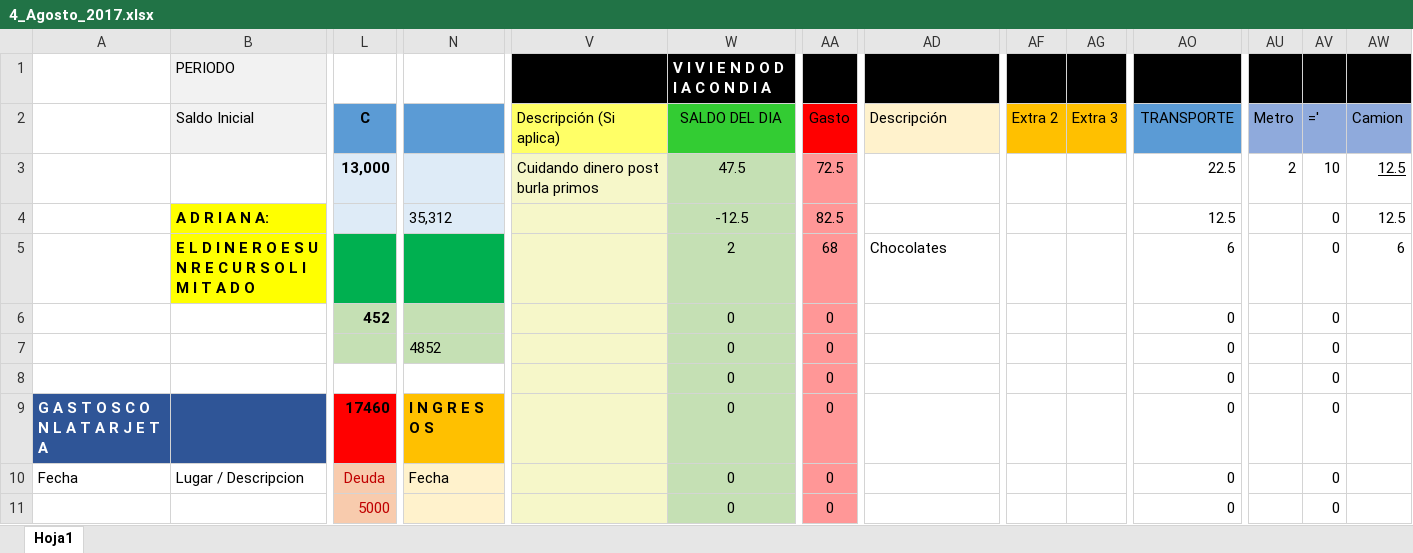
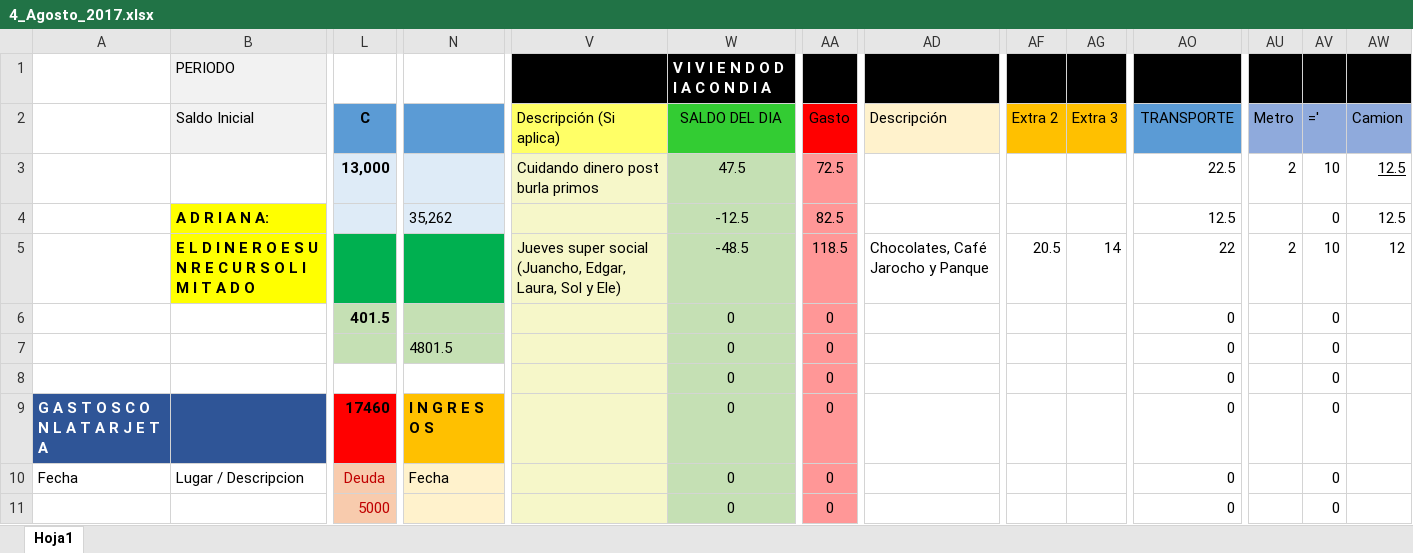
Before and after one commit to Adrifelcha/Adrifelcha, an Excel workbook: Finanzas/4_Agosto_2017.xlsx, sheet Hoja1, drawn as a sheet; only a part is shown, gaps mark what is left out; values as stored, in another font and other column widths than the file's, no borders; the diff names each change by its address in the sheet, - before the commit and + after, or states it on an @@ line.

Commit message:
Gastos Cafe Jarocho Sol

```diff
--- a/Finanzas/4_Agosto_2017.xlsx (sheet Hoja1)
+++ b/Finanzas/4_Agosto_2017.xlsx (sheet Hoja1)
-N4: 35,312
+N4: 35,262
-V5 (Descripción (Si aplica)): (empty)
+V5 (Descripción (Si aplica)): Jueves super social (Juancho, Edgar, Laura, Sol y Ele)
-W5 (SALDO DEL DIA): 2
+W5 (SALDO DEL DIA): -48.5
-AA5 (Gasto): 68
+AA5 (Gasto): 118.5
-AD5 (Descripción): Chocolates
+AD5 (Descripción): Chocolates, Café Jarocho y Panque
-AF5 (Extra 2): (empty)
+AF5 (Extra 2): 20.5
-AG5 (Extra 3): (empty)
+AG5 (Extra 3): 14
-AO5 (TRANSPORTE): 6
+AO5 (TRANSPORTE): 22
-AU5 (Metro): (empty)
+AU5 (Metro): 2
-AV5 (='): 0
+AV5 (='): 10
-AW5 (Camion): 6
+AW5 (Camion): 12
-L6 (C): 452
+L6 (C): 401.5
-N7: 4852
+N7: 4801.5
```
